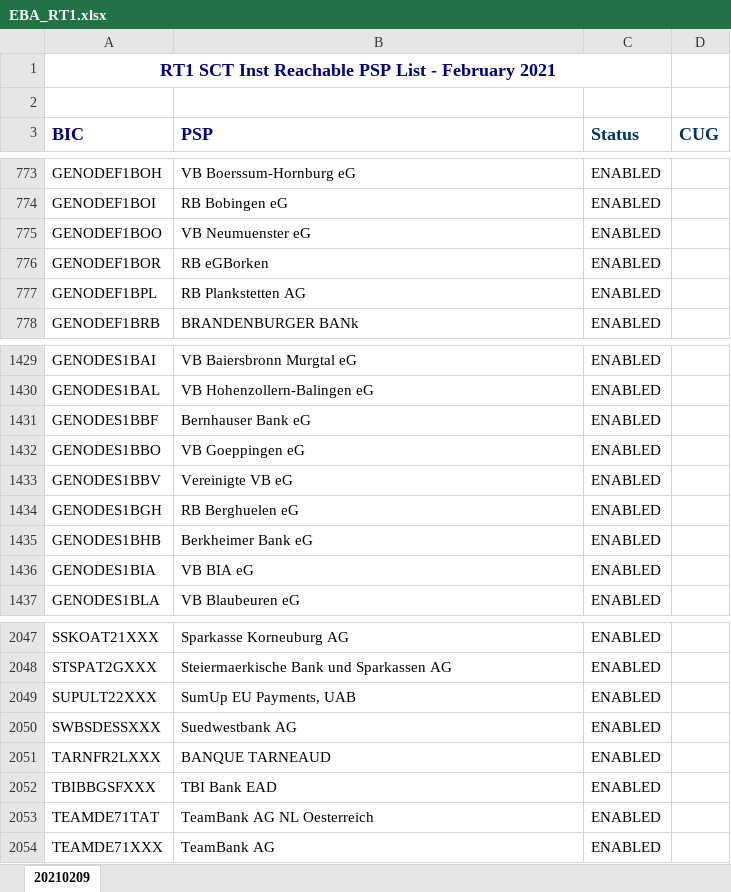
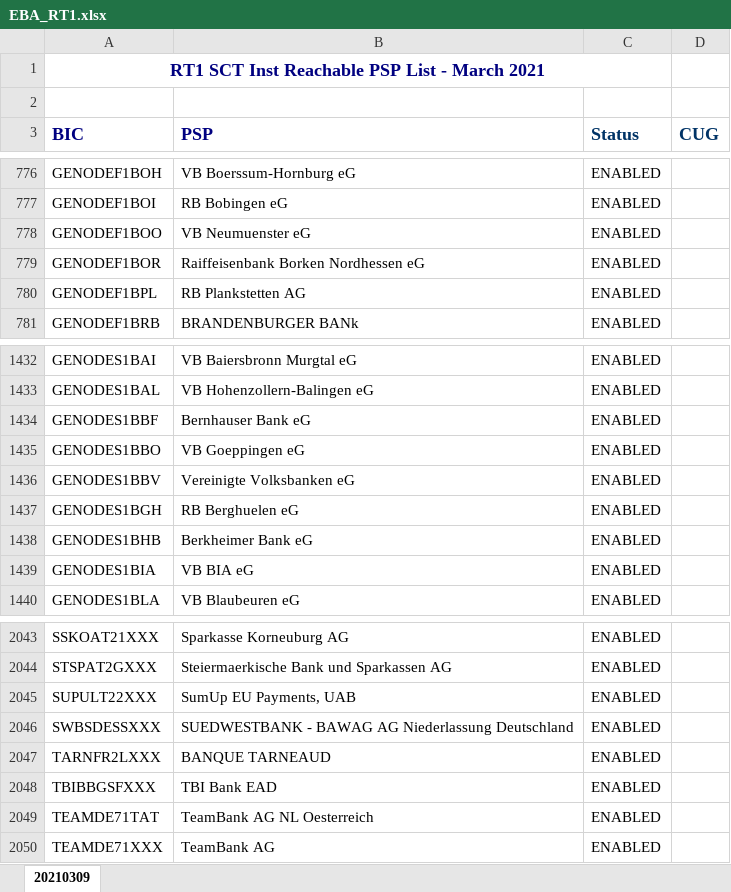
Before and after one commit to nimiq/wallet, an Excel workbook: src/data/banksList/generated/EBA_RT1.xlsx, sheet 20210309, drawn as a sheet; only a part is shown, gaps mark what is left out; values as stored, in another font and other column widths than the file's, no borders; conditional formats not drawn; addresses are those after the commit; the diff covers the shown part only; the diff names each change by its address in the sheet, - before the commit and + after, or states it on an @@ line.

```diff
--- a/src/data/banksList/generated/EBA_RT1.xlsx (sheet 20210309)
+++ b/src/data/banksList/generated/EBA_RT1.xlsx (sheet 20210309)
-sheet tab: 20210209
+sheet tab: 20210309
-A1 (BIC): …List - February 2021
+A1 (BIC): …List - March 2021
-B779 (PSP): RB eGBorken
+B779 (PSP): Raiffeisenbank Borken Nordhessen eG
-B1436 (PSP): Vereinigte VB eG
+B1436 (PSP): Vereinigte Volksbanken eG
-B2046 (PSP): Suedwestbank AG
+B2046 (PSP): SUEDWESTBANK - BAWAG AG Niederlassung Deutschland
```
Also changed, not shown: 3 added rows, 7 removed rows and 1 edited cell elsewhere in this sheet, 10 other files.
